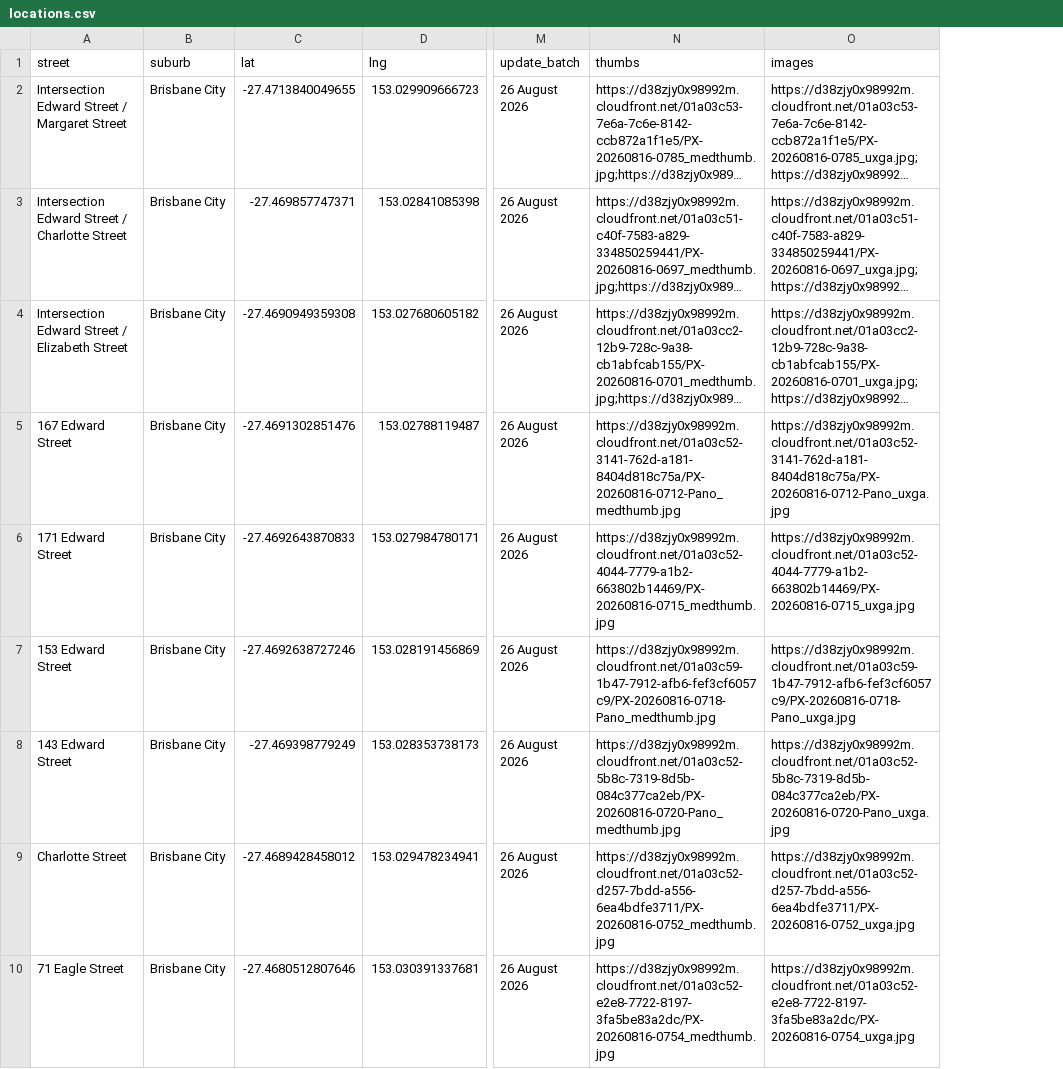
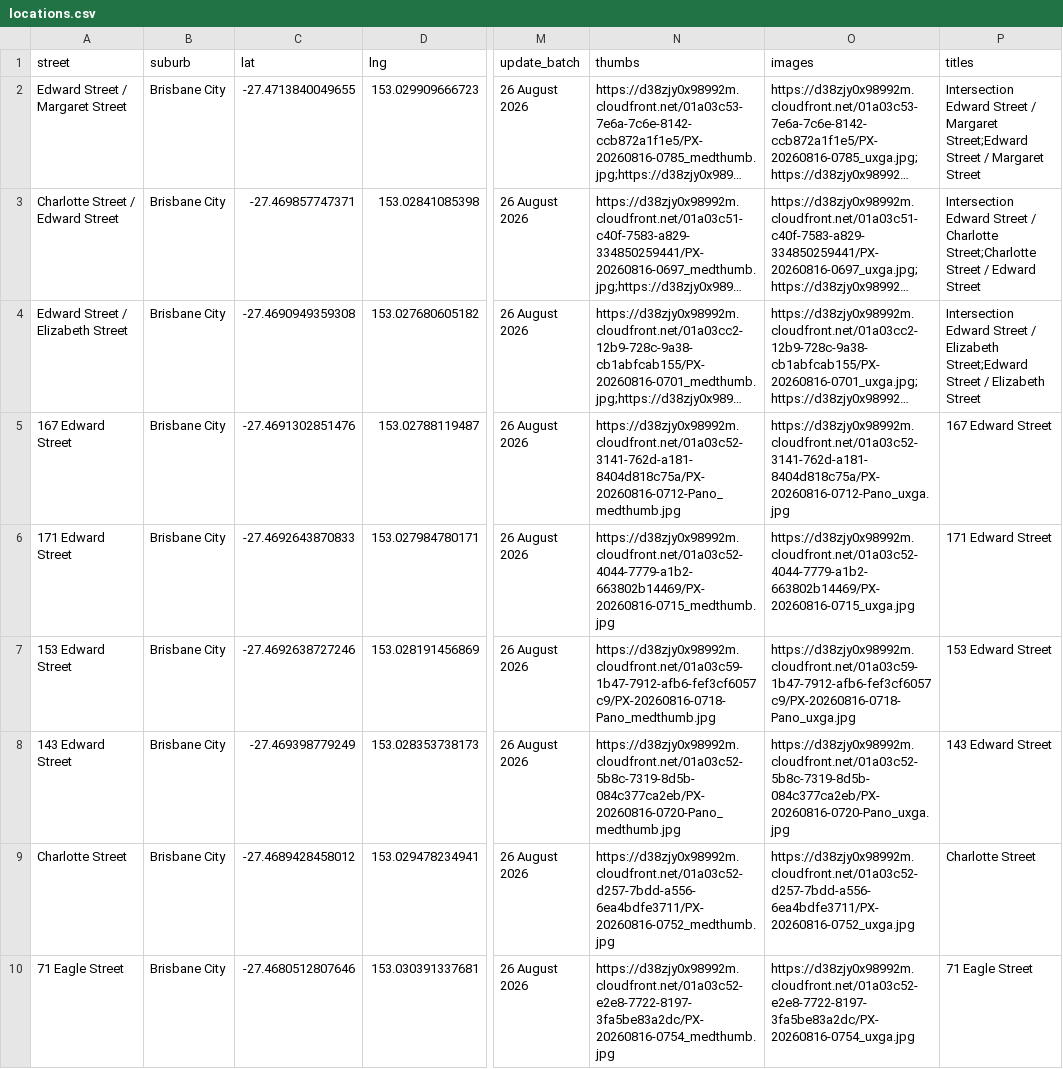
Before and after one commit to sproutssorbets/bne-urban, a CSV file: locations.csv, drawn as a sheet; only a part is shown, gaps mark what is left out; long unchanged cells end in …; the diff covers the shown part only; the diff names each change by its address in the sheet, - before the commit and + after, or states it on an @@ line.

```diff
--- a/locations.csv
+++ b/locations.csv
+column P (titles), rows 2-10: Intersection Edward Street / Margaret Street;Edward Street / Margaret Street | Intersection Edward Street / Charlotte Street;Charlotte Street / Edward Street | Intersection Edward Street / Elizabeth Street;Edward Street / Elizabeth Street | 167 Edward Street | 171 Edward Street | 153 Edward Street | 143 Edward Street | Charlotte Street | 71 Eagle Street
-A2 (street): Intersection Edward Street / Margaret Street
+A2 (street): Edward Street / Margaret Street
-A3 (street): Intersection Edward Street / Charlotte Street
+A3 (street): Charlotte Street / Edward Street
-A4 (street): Intersection Edward Street / Elizabeth Street
+A4 (street): Edward Street / Elizabeth Street
```
Also changed, not shown: 4 edited cells elsewhere in this file.
